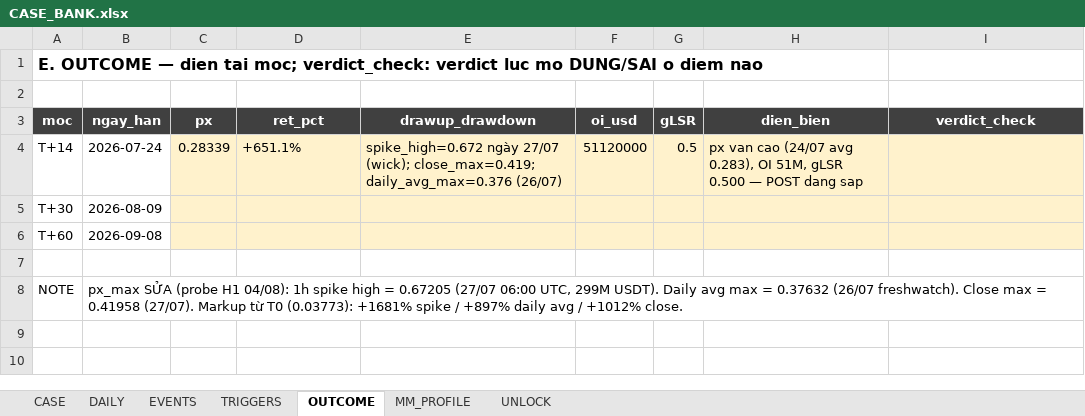
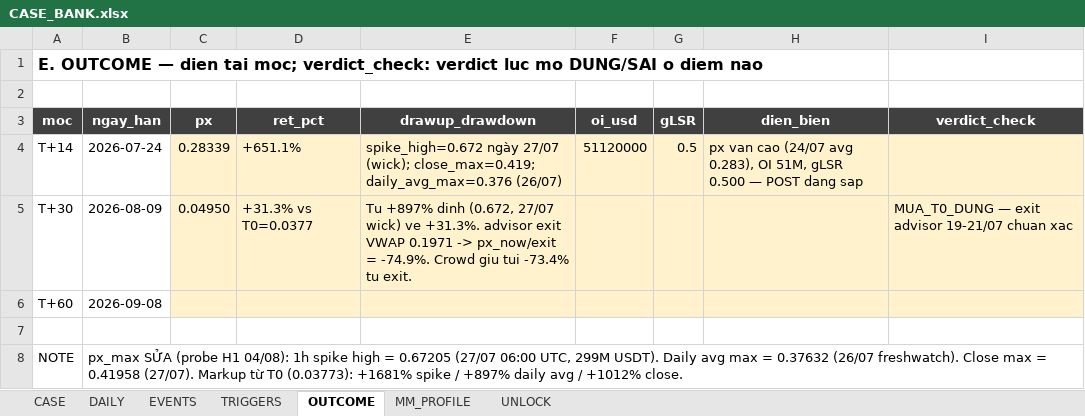
Before and after one commit to Tienbui228/whale_data, an Excel workbook: docs/case_files/CASE_BANK.xlsx, sheet OUTCOME, drawn as a sheet; values as stored, in another font and other column widths than the file's, no borders; the diff names each change by its address in the sheet, - before the commit and + after, or states it on an @@ line.

```diff
--- a/docs/case_files/CASE_BANK.xlsx (sheet OUTCOME)
+++ b/docs/case_files/CASE_BANK.xlsx (sheet OUTCOME)
-C5 (px): (empty)
+C5 (px): 0.04950
-D5 (ret_pct): (empty)
+D5 (ret_pct): +31.3% vs T0=0.0377
-E5 (drawup_drawdown): (empty)
+E5 (drawup_drawdown): Tu +897% dinh (0.672, 27/07 wick) ve +31.3%. advisor exit VWAP 0.1971 -> px_now/exit = -74.9%. Crowd giu tui -73.4% tu exit.
-I5 (verdict_check): (empty)
+I5 (verdict_check): MUA_T0_DUNG — exit advisor 19-21/07 chuan xac
```
Also changed, not shown: sheet DAILY, 6 other files.
